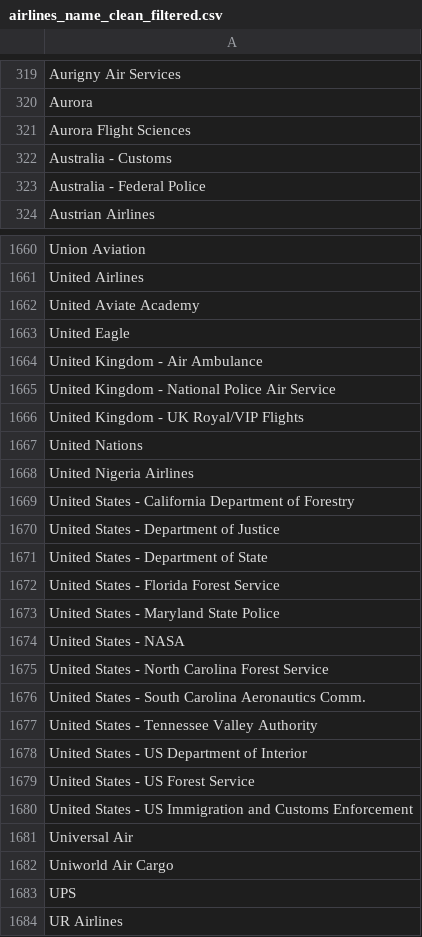
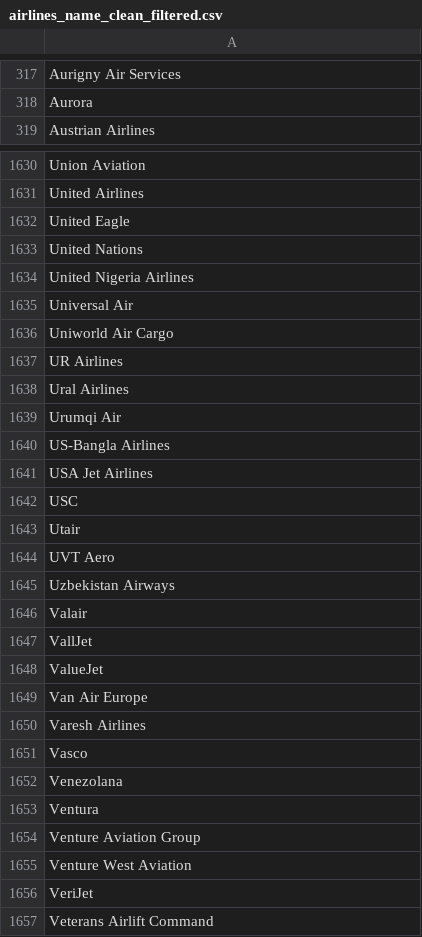
Before and after one commit to teopaquet/skai-scrapping, a CSV file: data/raw/airlines_name_clean_filtered.csv, drawn as a sheet; only a part is shown, gaps mark what is left out; the shorter side is filled out with more unchanged rows; the diff covers the shown part only.

```diff
--- a/data/raw/airlines_name_clean_filtered.csv
+++ b/data/raw/airlines_name_clean_filtered.csv
@@ -320,5 +318,2 @@ Aurigny Air Services
 Aurora
-Aurora Flight Sciences
-Australia - Customs
-Australia - Federal Police
 Austrian Airlines
@@ -1661,24 +1631,7 @@ Union Aviation
 United Airlines
-United Aviate Academy
 United Eagle
-United Kingdom - Air Ambulance
-United Kingdom - National Police Air Service
-United Kingdom - UK Royal/VIP Flights
 United Nations
 United Nigeria Airlines
-United States - California Department of Forestry
-United States - Department of Justice
-United States - Department of State
-United States - Florida Forest Service
-United States - Maryland State Police
-United States - NASA
-United States - North Carolina Forest Service
-United States - South Carolina Aeronautics Comm.
-United States - Tennessee Valley Authority
-United States - US Department of Interior
-United States - US Forest Service
-United States - US Immigration and Customs Enforcement
 Universal Air
 Uniworld Air Cargo
-UPS
 UR Airlines
```
Also changed, not shown: 27 removed rows elsewhere in this file, 4 other files.
